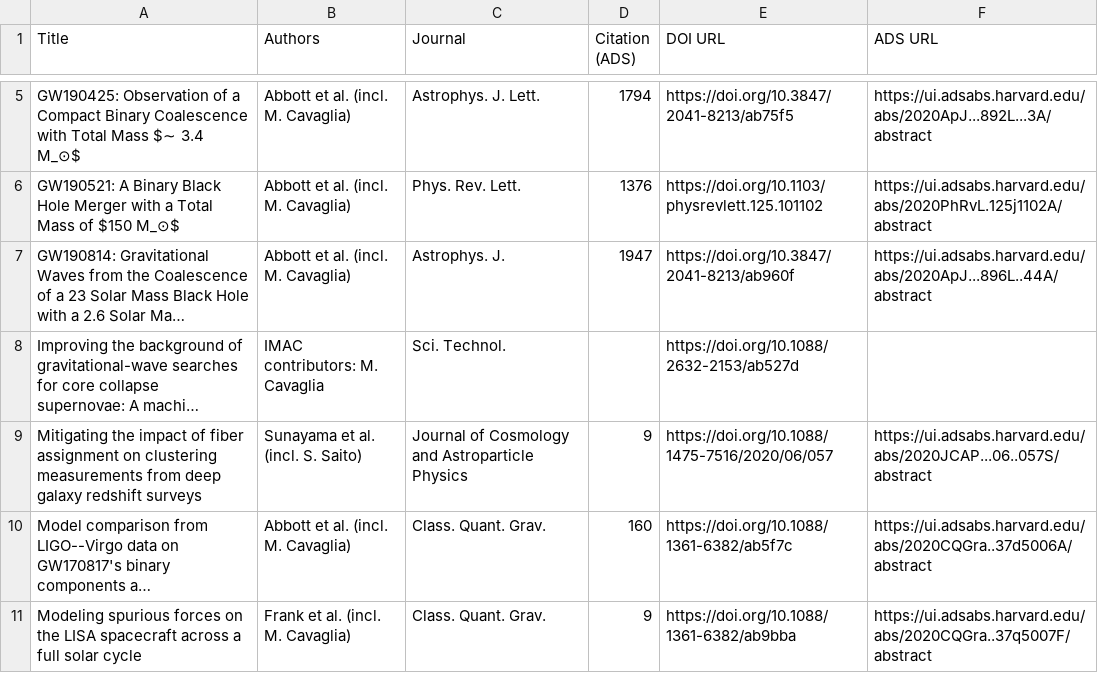
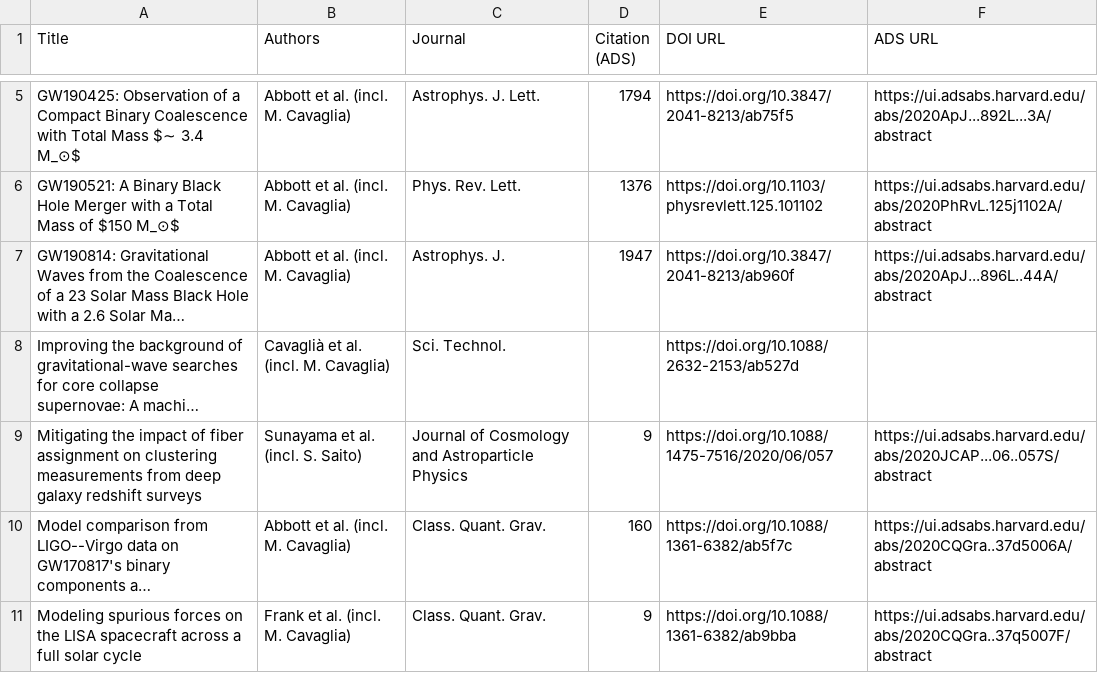
Before and after one commit to IMAC-MissouriST/imac-publications, a CSV file: docs/imac_affiliation_preview/publications_2020.csv, drawn as a sheet; only a part is shown, gaps mark what is left out; long unchanged cells end in …; the diff names each change by its address in the sheet, - before the commit and + after, or states it on an @@ line.

```diff
--- a/docs/imac_affiliation_preview/publications_2020.csv
+++ b/docs/imac_affiliation_preview/publications_2020.csv
-B8 (Authors): IMAC contributors: M. Cavaglia
+B8 (Authors): Cavaglià et al. (incl. M. Cavaglia)
```
Also changed, not shown: docs/imac_affiliation_preview/publications_2021.csv, 1 other file.
